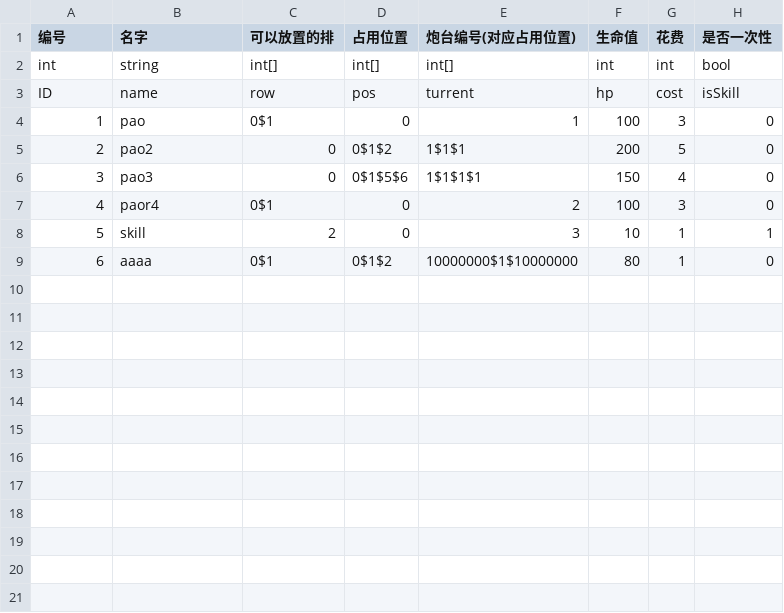
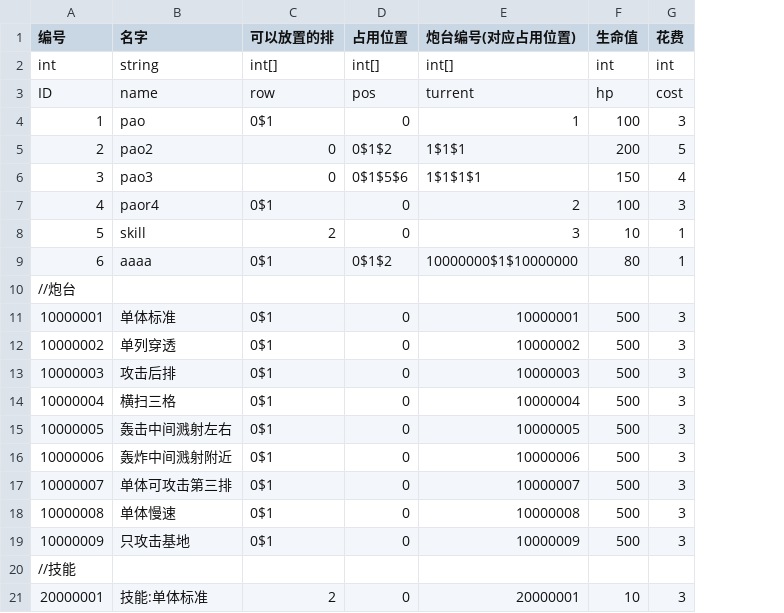
Before and after one commit to ludidilu/Turrent, a CSV file: Turrent_data/csv/Unit.csv, drawn as a sheet; removed rows and columns are numbered as before the commit, all else as after; the diff names each change by its address in the sheet, - before the commit and + after, or states it on an @@ line.

```diff
--- a/Turrent_data/csv/Unit.csv
+++ b/Turrent_data/csv/Unit.csv
-column H (是否一次性), rows 2-9: bool | isSkill | 0 | 0 | 0 | 0 | 1 | 0
+row 10: //炮台
+row 11: 10000001 | 单体标准 | 0$1 | 0 | 10000001 | 500 | 3
+row 12: 10000002 | 单列穿透 | 0$1 | 0 | 10000002 | 500 | 3
+row 13: 10000003 | 攻击后排 | 0$1 | 0 | 10000003 | 500 | 3
+row 14: 10000004 | 横扫三格 | 0$1 | 0 | 10000004 | 500 | 3
+row 15: 10000005 | 轰击中间溅射左右 | 0$1 | 0 | 10000005 | 500 | 3
+row 16: 10000006 | 轰炸中间溅射附近 | 0$1 | 0 | 10000006 | 500 | 3
+row 17: 10000007 | 单体可攻击第三排 | 0$1 | 0 | 10000007 | 500 | 3
+row 18: 10000008 | 单体慢速 | 0$1 | 0 | 10000008 | 500 | 3
+row 19: 10000009 | 只攻击基地 | 0$1 | 0 | 10000009 | 500 | 3
+row 20: //技能
+row 21: 20000001 | 技能:单体标准 | 2 | 0 | 20000001 | 10 | 3
```
Also changed, not shown: Turrent_data/csv/Turrent.csv, 16 other files.
